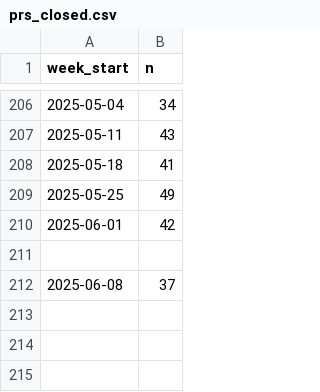
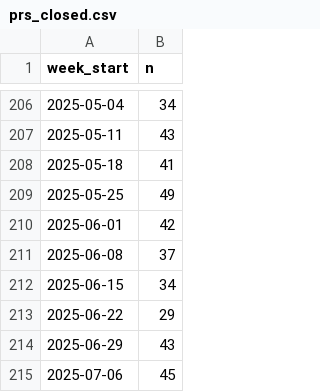
Before and after one commit to arrow-maintenance/arrowdash, a CSV file: data/prs_closed.csv, drawn as a sheet; only a part is shown, gaps mark what is left out; removed rows and columns are numbered as before the commit, all else as after; the diff names each change by its address in the sheet, - before the commit and + after, or states it on an @@ line.

```diff
--- a/data/prs_closed.csv
+++ b/data/prs_closed.csv
-row 211: (empty)
+row 212: 2025-06-15 | 34
+row 213: 2025-06-22 | 29
+row 214: 2025-06-29 | 43
+row 215: 2025-07-06 | 45
```
Also changed, not shown: data/issues_closed.csv, data/issues_opened.csv, 1 other file.
